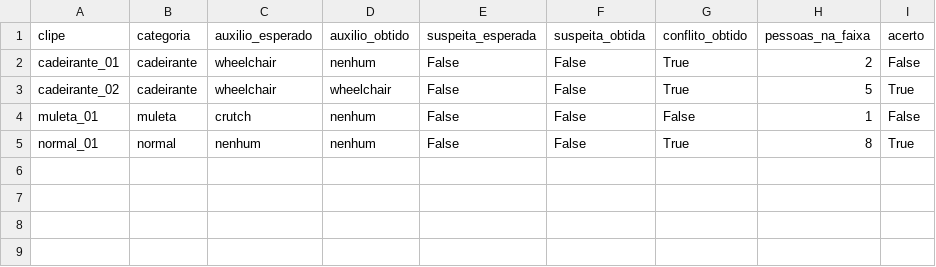
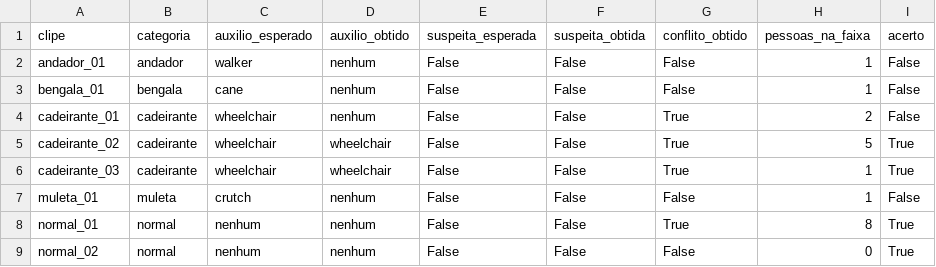
Before and after one commit to tamiresvferreira/betterway, a CSV file: 1TIAO/GLOBAL-SOLUTION-2/docs/evidencias/operador/avaliacao_clipes.csv, drawn as a sheet.

```diff
--- a/1TIAO/GLOBAL-SOLUTION-2/docs/evidencias/operador/avaliacao_clipes.csv
+++ b/1TIAO/GLOBAL-SOLUTION-2/docs/evidencias/operador/avaliacao_clipes.csv
@@ -1,5 +1,9 @@
 clipe;categoria;auxilio_esperado;auxilio_obtido;suspeita_esperada;suspeita_obtida;conflito_obtido;pessoas_na_faixa;acerto
+andador_01;andador;walker;nenhum;False;False;False;1;False
+bengala_01;bengala;cane;nenhum;False;False;False;1;False
 cadeirante_01;cadeirante;wheelchair;nenhum;False;False;True;2;False
 cadeirante_02;cadeirante;wheelchair;wheelchair;False;False;True;5;True
+cadeirante_03;cadeirante;wheelchair;wheelchair;False;False;True;1;True
 muleta_01;muleta;crutch;nenhum;False;False;False;1;False
 normal_01;normal;nenhum;nenhum;False;False;True;8;True
+normal_02;normal;nenhum;nenhum;False;False;False;0;True
```
Also changed, not shown: 4 other files.
